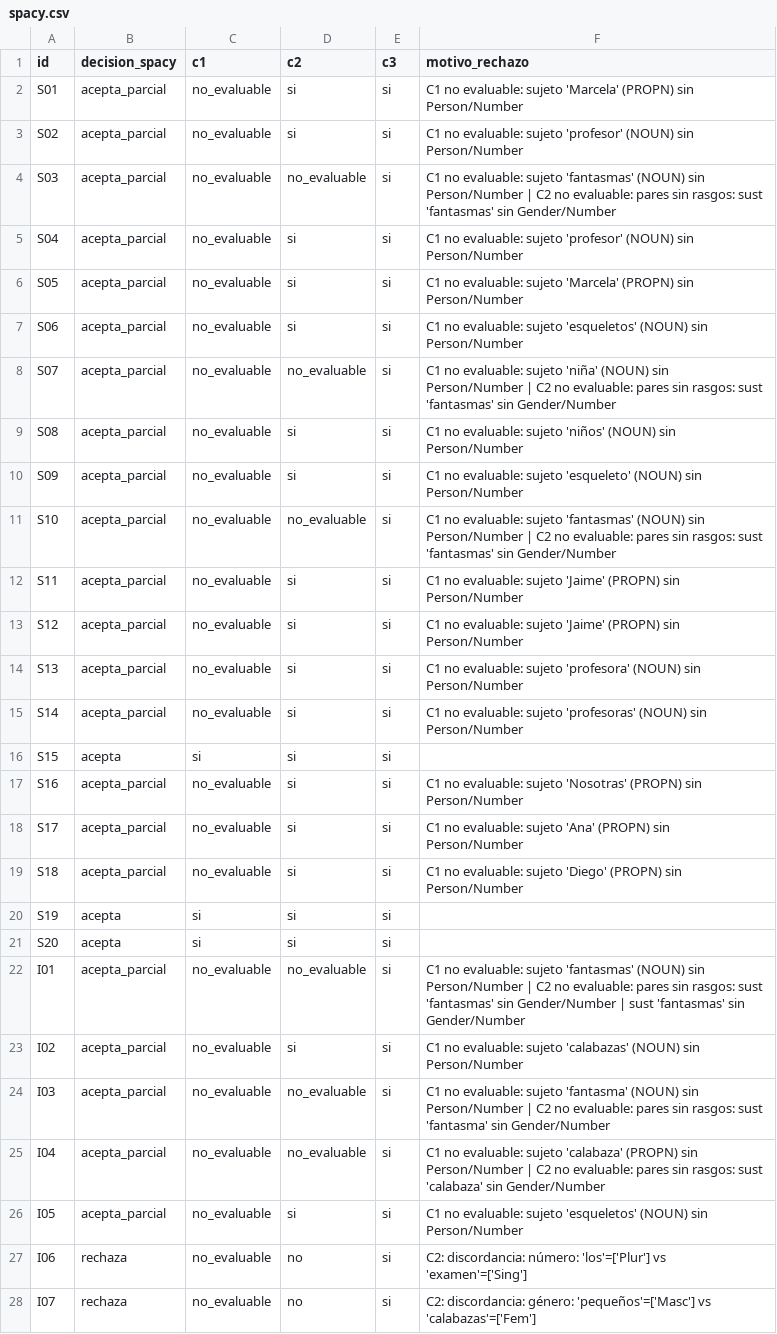
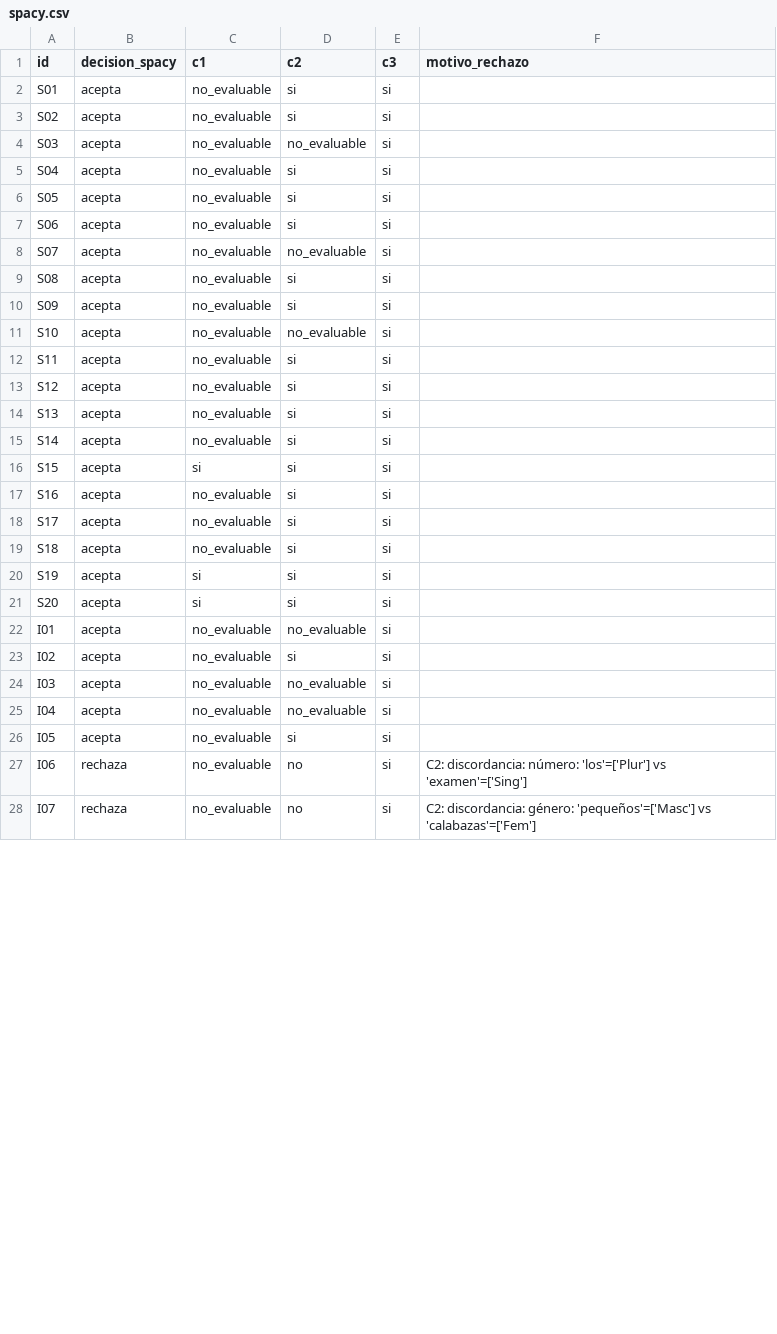
Before and after one commit to JosseJuventino/mini-c-parser, a CSV file: SPACY/logs/spacy.csv, drawn as a sheet; only a part is shown; the diff covers the shown part only.

Commit message:
refactor: criterios de aceptación y la lógica de decisión en analizar_oraciones.py

```diff
--- a/SPACY/logs/spacy.csv
+++ b/SPACY/logs/spacy.csv
@@ -1,27 +1,27 @@
 id;decision_spacy;c1;c2;c3;motivo_rechazo
-S01;acepta_parcial;no_evaluable;si;si;C1 no evaluable: sujeto 'Marcela' (PROPN) sin Person/Number
-S02;acepta_parcial;no_evaluable;si;si;C1 no evaluable: sujeto 'profesor' (NOUN) sin Person/Number
-S03;acepta_parcial;no_evaluable;no_evaluable;si;C1 no evaluable: sujeto 'fantasmas' (NOUN) sin Person/Number | C2 no evaluable: pares sin rasgos: sust 'fantasmas' sin Gender/Number
-S04;acepta_parcial;no_evaluable;si;si;C1 no evaluable: sujeto 'profesor' (NOUN) sin Person/Number
-S05;acepta_parcial;no_evaluable;si;si;C1 no evaluable: sujeto 'Marcela' (PROPN) sin Person/Number
-S06;acepta_parcial;no_evaluable;si;si;C1 no evaluable: sujeto 'esqueletos' (NOUN) sin Person/Number
-S07;acepta_parcial;no_evaluable;no_evaluable;si;C1 no evaluable: sujeto 'niña' (NOUN) sin Person/Number | C2 no evaluable: pares sin rasgos: sust 'fantasmas' sin Gender/Number
-S08;acepta_parcial;no_evaluable;si;si;C1 no evaluable: sujeto 'niños' (NOUN) sin Person/Number
-S09;acepta_parcial;no_evaluable;si;si;C1 no evaluable: sujeto 'esqueleto' (NOUN) sin Person/Number
-S10;acepta_parcial;no_evaluable;no_evaluable;si;C1 no evaluable: sujeto 'fantasmas' (NOUN) sin Person/Number | C2 no evaluable: pares sin rasgos: sust 'fantasmas' sin Gender/Number
-S11;acepta_parcial;no_evaluable;si;si;C1 no evaluable: sujeto 'Jaime' (PROPN) sin Person/Number
-S12;acepta_parcial;no_evaluable;si;si;C1 no evaluable: sujeto 'Jaime' (PROPN) sin Person/Number
-S13;acepta_parcial;no_evaluable;si;si;C1 no evaluable: sujeto 'profesora' (NOUN) sin Person/Number
-S14;acepta_parcial;no_evaluable;si;si;C1 no evaluable: sujeto 'profesoras' (NOUN) sin Person/Number
+S01;acepta;no_evaluable;si;si;
+S02;acepta;no_evaluable;si;si;
+S03;acepta;no_evaluable;no_evaluable;si;
+S04;acepta;no_evaluable;si;si;
+S05;acepta;no_evaluable;si;si;
+S06;acepta;no_evaluable;si;si;
+S07;acepta;no_evaluable;no_evaluable;si;
+S08;acepta;no_evaluable;si;si;
+S09;acepta;no_evaluable;si;si;
+S10;acepta;no_evaluable;no_evaluable;si;
+S11;acepta;no_evaluable;si;si;
+S12;acepta;no_evaluable;si;si;
+S13;acepta;no_evaluable;si;si;
+S14;acepta;no_evaluable;si;si;
 S15;acepta;si;si;si;
-S16;acepta_parcial;no_evaluable;si;si;C1 no evaluable: sujeto 'Nosotras' (PROPN) sin Person/Number
-S17;acepta_parcial;no_evaluable;si;si;C1 no evaluable: sujeto 'Ana' (PROPN) sin Person/Number
-S18;acepta_parcial;no_evaluable;si;si;C1 no evaluable: sujeto 'Diego' (PROPN) sin Person/Number
+S16;acepta;no_evaluable;si;si;
+S17;acepta;no_evaluable;si;si;
+S18;acepta;no_evaluable;si;si;
 S19;acepta;si;si;si;
 S20;acepta;si;si;si;
-I01;acepta_parcial;no_evaluable;no_evaluable;si;C1 no evaluable: sujeto 'fantasmas' (NOUN) sin Person/Number | C2 no evaluable: pares sin rasgos: sust 'fantasmas' sin Gender/Number | sust 'fantasmas' sin Gender/Number
-I02;acepta_parcial;no_evaluable;si;si;C1 no evaluable: sujeto 'calabazas' (NOUN) sin Person/Number
-I03;acepta_parcial;no_evaluable;no_evaluable;si;C1 no evaluable: sujeto 'fantasma' (NOUN) sin Person/Number | C2 no evaluable: pares sin rasgos: sust 'fantasma' sin Gender/Number
-I04;acepta_parcial;no_evaluable;no_evaluable;si;C1 no evaluable: sujeto 'calabaza' (PROPN) sin Person/Number | C2 no evaluable: pares sin rasgos: sust 'calabaza' sin Gender/Number
-I05;acepta_parcial;no_evaluable;si;si;C1 no evaluable: sujeto 'esqueletos' (NOUN) sin Person/Number
+I01;acepta;no_evaluable;no_evaluable;si;
+I02;acepta;no_evaluable;si;si;
+I03;acepta;no_evaluable;no_evaluable;si;
+I04;acepta;no_evaluable;no_evaluable;si;
+I05;acepta;no_evaluable;si;si;
 I06;rechaza;no_evaluable;no;si;C2: discordancia: número: 'los'=['Plur'] vs 'examen'=['Sing']
```
Also changed, not shown: 76 edited cells elsewhere in this file, 5 other files.
